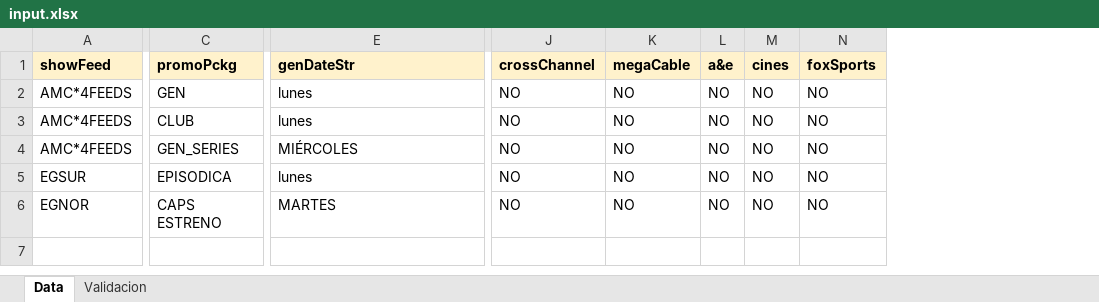
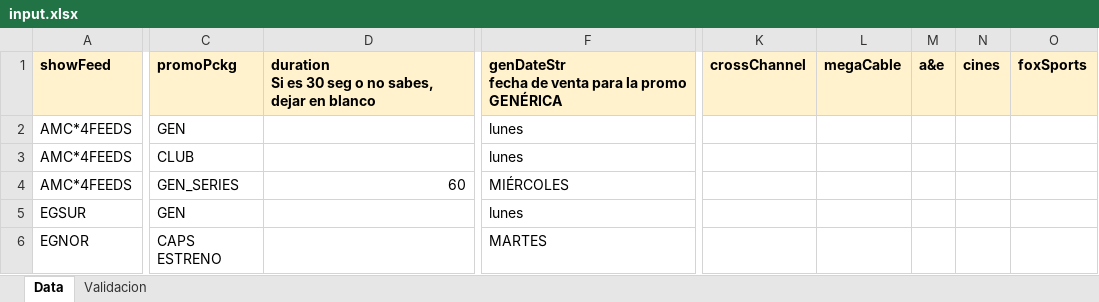
Before and after one commit to elnaquete/IMBS-Promo-Spreadsheet-Maker, an Excel workbook: input.xlsx, sheet Data, drawn as a sheet; only a part is shown, gaps mark what is left out; values as stored, in another font and other column widths than the file's, no borders; removed rows and columns are numbered as before the commit, all else as after; ↵ is a line break in a cell; the diff covers the shown part only; the diff names each change by its address in the sheet, - before the commit and + after, or states it on an @@ line.

```diff
--- a/input.xlsx (sheet Data)
+++ b/input.xlsx (sheet Data)
+column D, rows 1-4: duration ↵ Si es 30 seg o no sabes, dejar en blanco |  |  | 60
-column J, rows 1-6: crossChannel | NO | NO | NO | NO | NO
-column K, rows 1-6: megaCable | NO | NO | NO | NO | NO
-column L, rows 1-6: a&e | NO | NO | NO | NO | NO
-column M, rows 1-6: cines | NO | NO | NO | NO | NO
-column N, rows 1-6: foxSports | NO | NO | NO | NO | NO
+column K, row 1: crossChannel
+column L, row 1: megaCable
+column M, row 1: a&e
+column N, row 1: cines
+column O, row 1: foxSports
-F1: genDateStr
+F1: genDateStr ↵ fecha de venta para la promo GENÉRICA
-C5: EPISODICA
+C5: GEN
```
Also changed, not shown: 1 edited cell elsewhere in this sheet, sheet Validacion, 4 other files.
